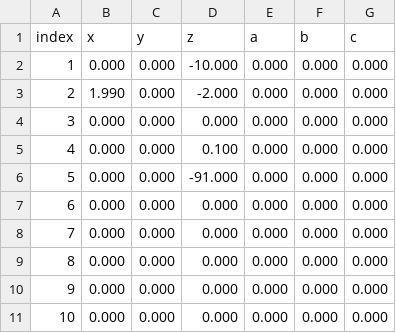
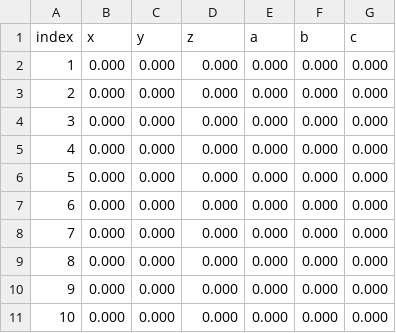
Before and after one commit to Erik-Morbach/bCNC, a CSV file: ToolTable.csv, drawn as a sheet.

```diff
--- a/ToolTable.csv
+++ b/ToolTable.csv
@@ -1,7 +1,7 @@
 index,x,y,z,a,b,c
-1,0.000,0.000,-10.000,0.000,0.000,0.000
-2,1.990,0.000,-2.000,0.000,0.000,0.000
+1,0.000,0.000,0.000,0.000,0.000,0.000
+2,0.000,0.000,0.000,0.000,0.000,0.000
 3,0.000,0.000,0.000,0.000,0.000,0.000
-4,0.000,0.000,0.100,0.000,0.000,0.000
-5,0.000,0.000,-91.000,0.000,0.000,0.000
+4,0.000,0.000,0.000,0.000,0.000,0.000
+5,0.000,0.000,0.000,0.000,0.000,0.000
 6,0.000,0.000,0.000,0.000,0.000,0.000
```
Also changed, not shown: CompensationTable.csv, WorkTable.csv, 2 other files.
